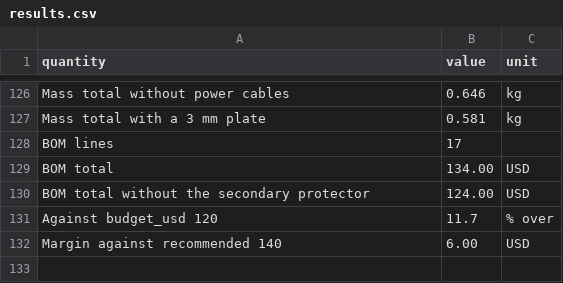
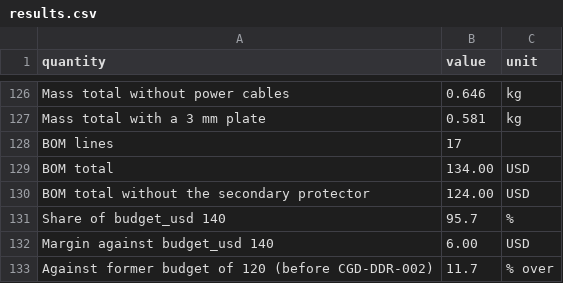
Before and after one commit to BoujeeEnjinia1701/cellguard, a CSV file: docs/04-calcs/results.csv, drawn as a sheet; only a part is shown, gaps mark what is left out.

```diff
--- a/docs/04-calcs/results.csv
+++ b/docs/04-calcs/results.csv
@@ -130,3 +130,4 @@ BOM total,134.00,USD
 BOM total without the secondary protector,124.00,USD
-Against budget_usd 120,11.7,% over
-Margin against recommended 140,6.00,USD
+Share of budget_usd 140,95.7,%
+Margin against budget_usd 140,6.00,USD
+Against former budget of 120 (before CGD-DDR-002),11.7,% over
```
Also changed, not shown: bom/bom.csv, 35 other files.
